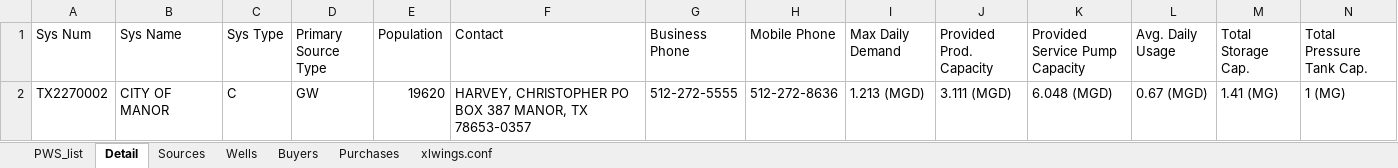
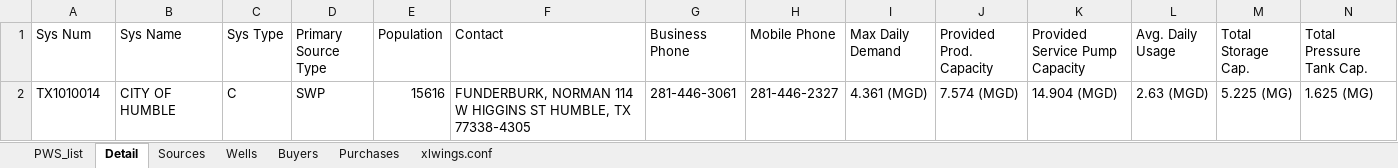
Before and after one commit to bthaman/pws_excel, an Excel workbook: pws_excel.xlsm, sheet Detail, drawn as a sheet; only a part is shown; values as stored, in another font and other column widths than the file's, no borders; removed rows and columns are numbered as before the commit, all else as after; rows hold the shown columns only; the diff names each change by its address in the sheet, - before the commit and + after, or states it on an @@ line.

```diff
--- a/pws_excel.xlsm (sheet Detail)
+++ b/pws_excel.xlsm (sheet Detail)
-row 2: TX2270002 | CITY OF MANOR | C | GW | 19620 | HARVEY, CHRISTOPHER PO BOX 387 MANOR, TX 78653-0357 | 512-272-5555 | 512-272-8636 | 1.213 (MGD) | 3.111 (MGD) | 6.048 (MGD) | 0.67 (MGD) | 1.41 (MG) | 1 (MG)
+row 2: TX1010014 | CITY OF HUMBLE | C | SWP | 15616 | FUNDERBURK, NORMAN 114 W HIGGINS ST HUMBLE, TX 77338-4305 | 281-446-3061 | 281-446-2327 | 4.361 (MGD) | 7.574 (MGD) | 14.904 (MGD) | 2.63 (MGD) | 5.225 (MG) | 1.625 (MG)
```
Also changed, not shown: sheet PWS_list, sheet Wells, sheet Sources, sheet Purchases, sheet Buyers, hidden cells, charts or pictures.
